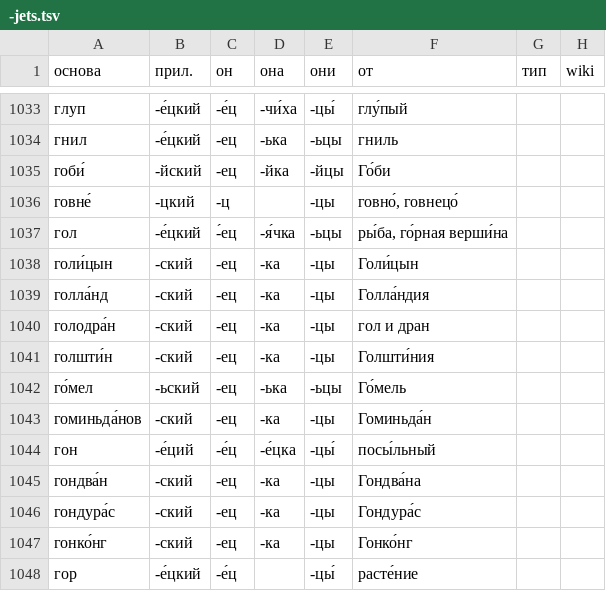
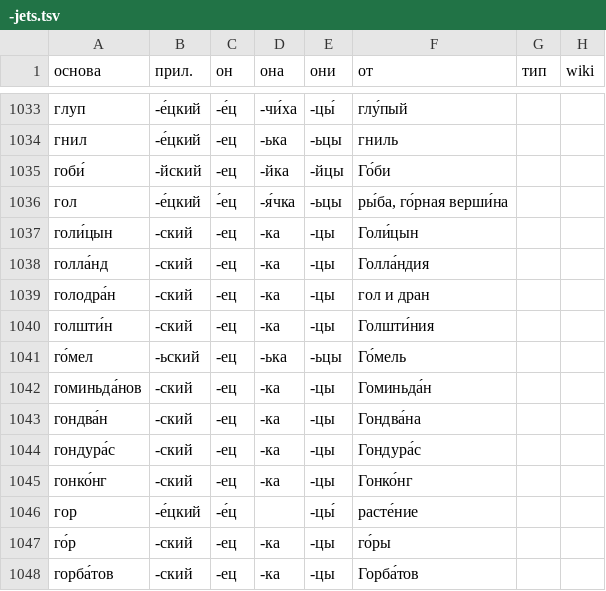
Before and after one commit to bzaar/demonyms, a TSV file: -jets.tsv, drawn as a sheet; only a part is shown, gaps mark what is left out; the shorter side is filled out with more unchanged rows; the diff names each change by its address in the sheet, - before the commit and + after, or states it on an @@ line.

Commit message:
Remove гонецка

```diff
--- a/-jets.tsv
+++ b/-jets.tsv
-row 1036: говне́ | -цкий | -ц |  | -цы | говно́, говнецо́
-row 1044: гон | -е́ций | -е́ц | -е́цка | -цы́ | посы́льный
```
